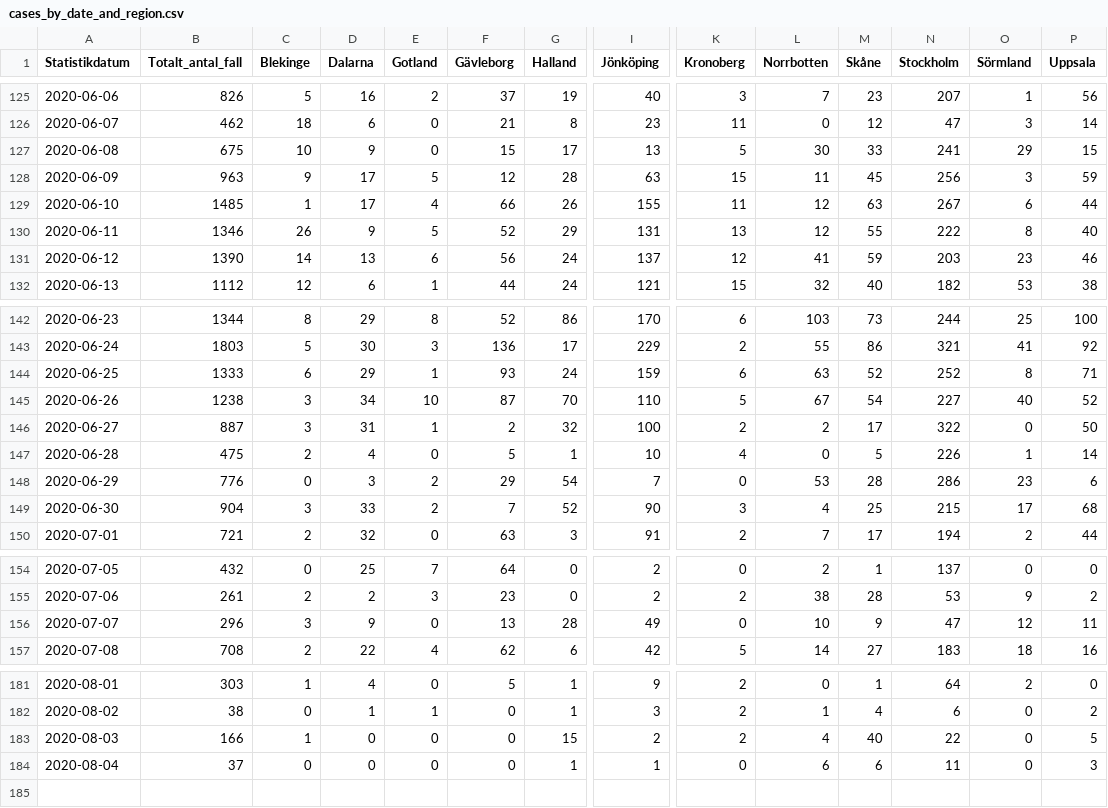
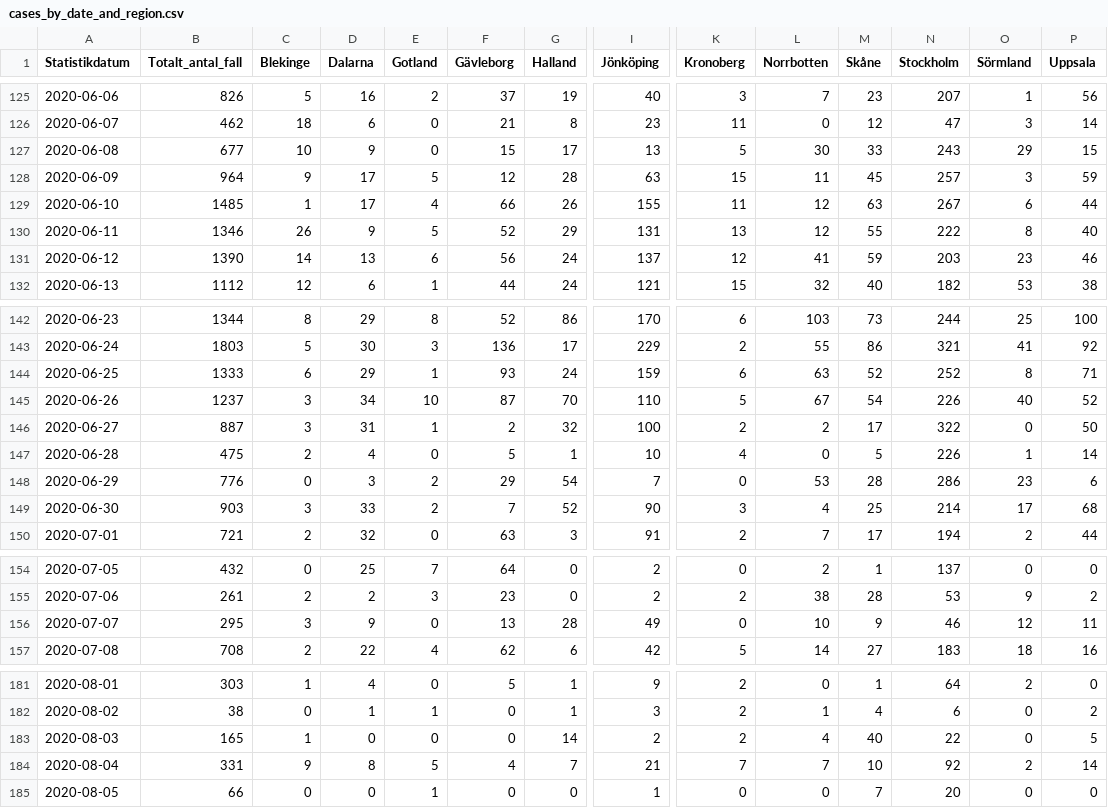
Before and after one commit to shortlisted/covid-19-sweden, a CSV file: cases_by_date_and_region.csv, drawn as a sheet; only a part is shown, gaps mark what is left out; rows hold the shown columns only; the diff covers the shown part only; the diff names each change by its address in the sheet, - before the commit and + after, or states it on an @@ line.

Commit message:
August 5, Swedish covid-19 data

```diff
--- a/cases_by_date_and_region.csv
+++ b/cases_by_date_and_region.csv
-B127 (Totalt_antal_fall): 675
+B127 (Totalt_antal_fall): 677
-N127 (Stockholm): 241
+N127 (Stockholm): 243
-B128 (Totalt_antal_fall): 963
+B128 (Totalt_antal_fall): 964
-N128 (Stockholm): 256
+N128 (Stockholm): 257
-B145 (Totalt_antal_fall): 1238
+B145 (Totalt_antal_fall): 1237
-N145 (Stockholm): 227
+N145 (Stockholm): 226
-B149 (Totalt_antal_fall): 904
+B149 (Totalt_antal_fall): 903
-N149 (Stockholm): 215
+N149 (Stockholm): 214
-B156 (Totalt_antal_fall): 296
+B156 (Totalt_antal_fall): 295
-N156 (Stockholm): 47
+N156 (Stockholm): 46
-B183 (Totalt_antal_fall): 166
+B183 (Totalt_antal_fall): 165
-G183 (Halland): 15
+G183 (Halland): 14
-B184 (Totalt_antal_fall): 37
+B184 (Totalt_antal_fall): 331
-C184 (Blekinge): 0
+C184 (Blekinge): 9
-D184 (Dalarna): 0
+D184 (Dalarna): 8
-E184 (Gotland): 0
+E184 (Gotland): 5
-F184 (Gävleborg): 0
+F184 (Gävleborg): 4
-G184 (Halland): 1
+G184 (Halland): 7
-I184 (Jönköping): 1
+I184 (Jönköping): 21
-K184 (Kronoberg): 0
+K184 (Kronoberg): 7
-L184 (Norrbotten): 6
+L184 (Norrbotten): 7
-M184 (Skåne): 6
+M184 (Skåne): 10
-N184 (Stockholm): 11
+N184 (Stockholm): 92
-O184 (Sörmland): 0
+O184 (Sörmland): 2
-P184 (Uppsala): 3
+P184 (Uppsala): 14
+row 185: 2020-08-05 | 66 | 0 | 0 | 1 | 0 | 0 | 1 | 0 | 0 | 7 | 20 | 0 | 0
```
Also changed, not shown: 6 edited cells elsewhere in this file, ICU_by_date.csv, deaths_by_date.csv, 3 other files.
